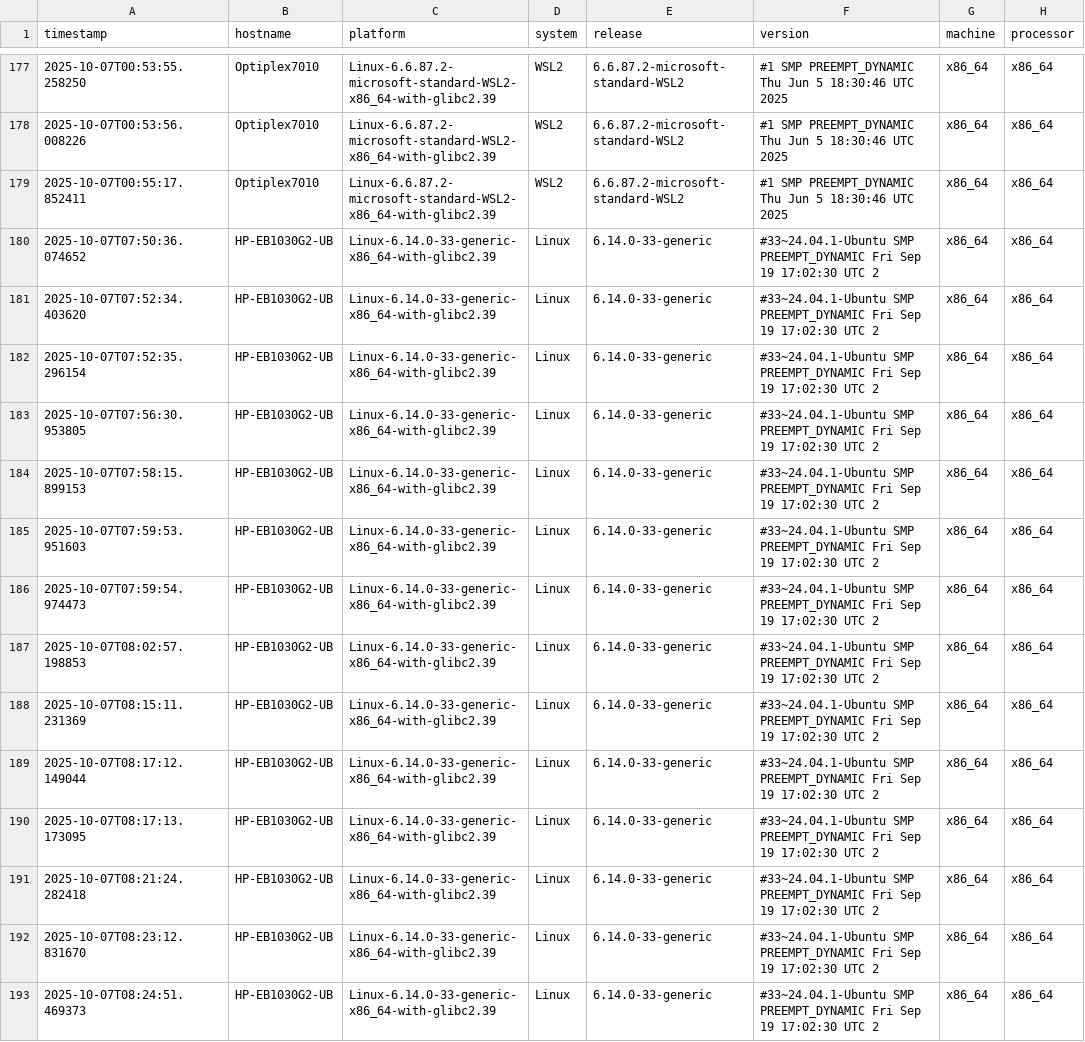
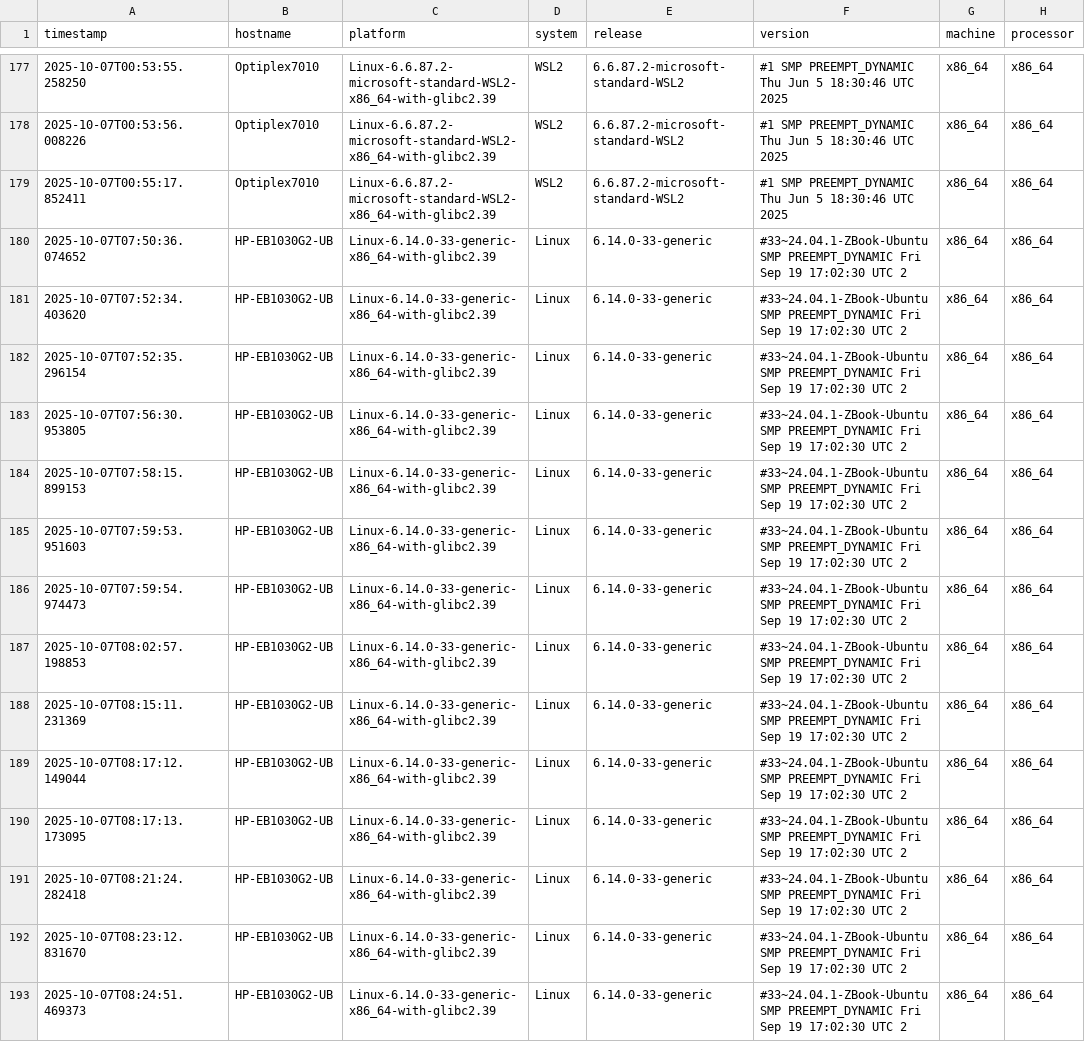
Before and after one commit to lcabrp/data_proc_benchmark, a CSV file: data/benchmark_results.csv, drawn as a sheet; only a part is shown, gaps mark what is left out; the diff covers the shown part only; the diff names each change by its address in the sheet, - before the commit and + after, or states it on an @@ line.

```diff
--- a/data/benchmark_results.csv
+++ b/data/benchmark_results.csv
-F180:F193 (version): #33~24.04.1-Ubuntu SMP PREEMPT_DYNAMIC…
+F180:F193 (version): #33~24.04.1-ZBook-Ubuntu SMP PREEMPT_DYNAMIC…
```
Also changed, not shown: 60 edited cells elsewhere in this file, 1 other file.
